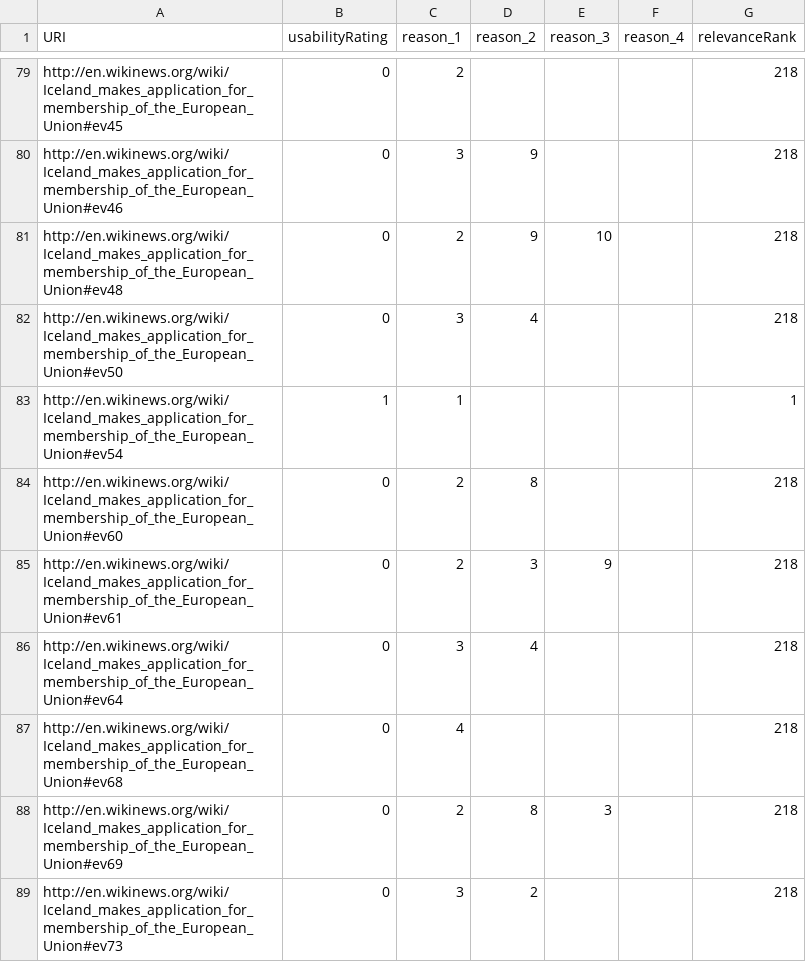
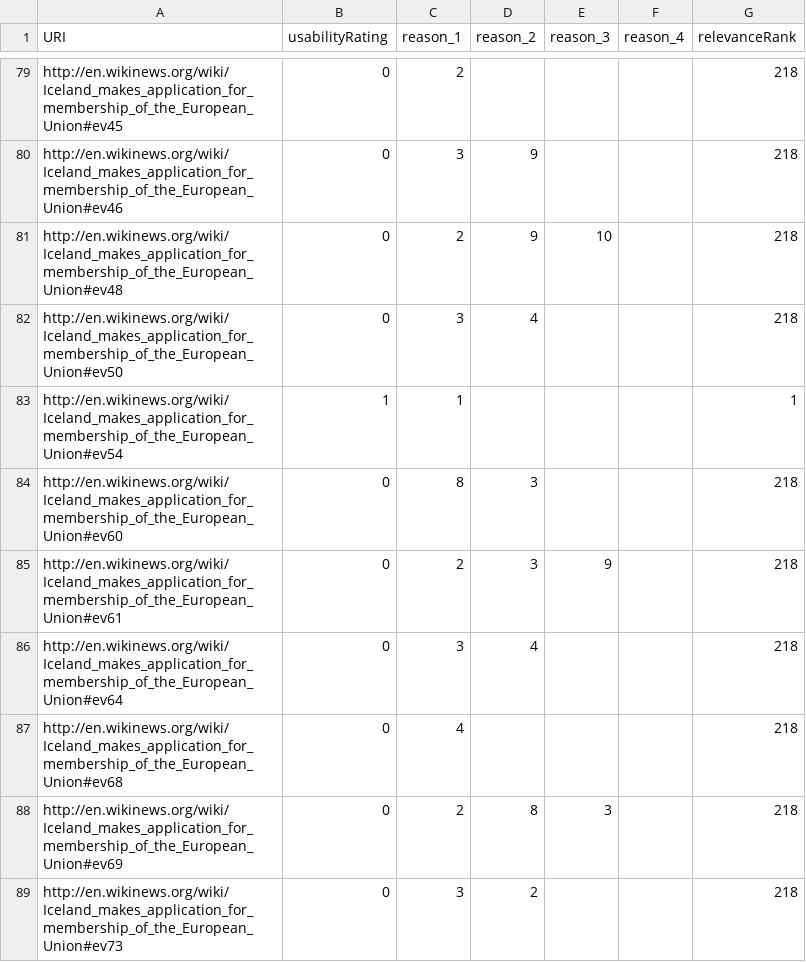
Before and after one commit to ukcvo/NewsTeller, a CSV file: resources/benchmark/queries/Iceland.csv, drawn as a sheet; only a part is shown, gaps mark what is left out.

```diff
--- a/resources/benchmark/queries/Iceland.csv
+++ b/resources/benchmark/queries/Iceland.csv
@@ -83,3 +83,3 @@
 "http://en.wikinews.org/wiki/Iceland_makes_application_for_membership_of_the_European_Union#ev54",1,1,,,,1
-"http://en.wikinews.org/wiki/Iceland_makes_application_for_membership_of_the_European_Union#ev60",0,2,8,,,218
+"http://en.wikinews.org/wiki/Iceland_makes_application_for_membership_of_the_European_Union#ev60",0,8,3,,,218
 "http://en.wikinews.org/wiki/Iceland_makes_application_for_membership_of_the_European_Union#ev61",0,2,3,9,,218
```
Also changed, not shown: resources/benchmark/queries/Edinburgh.csv, resources/benchmark/queries/IBM.csv, 13 other files.
